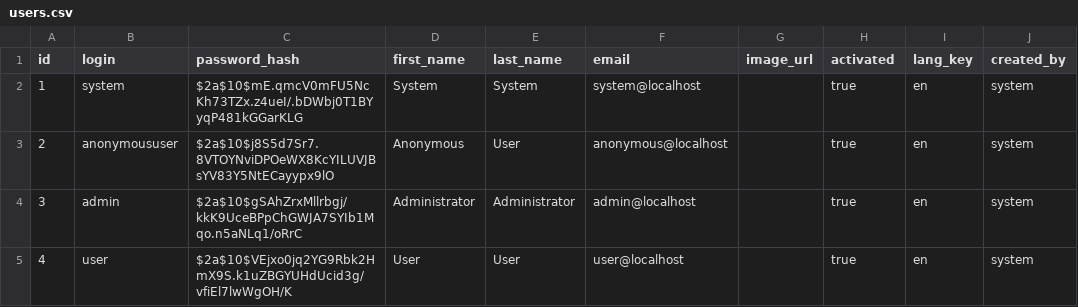
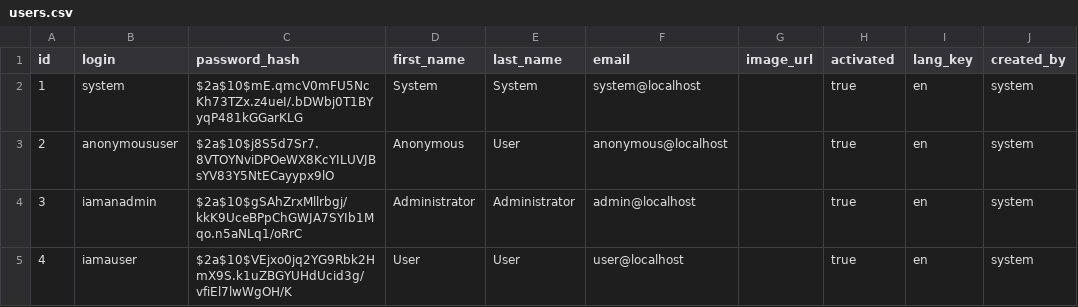
Before and after one commit to claireluke/ca-secure-web, a CSV file: src/main/resources/config/liquibase/users.csv, drawn as a sheet; only a part is shown; the diff names each change by its address in the sheet, - before the commit and + after, or states it on an @@ line.

```diff
--- a/src/main/resources/config/liquibase/users.csv
+++ b/src/main/resources/config/liquibase/users.csv
-B4 (login): admin
+B4 (login): iamanadmin
-B5 (login): user
+B5 (login): iamauser
```
Also changed, not shown: 3 other files.
